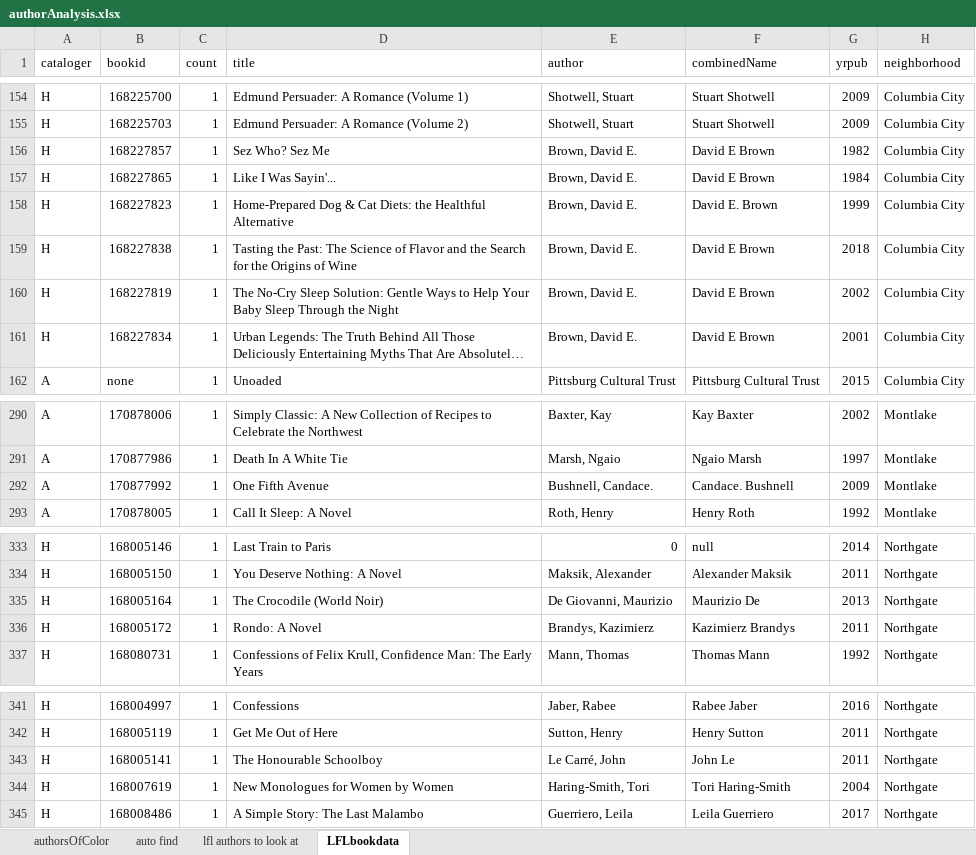
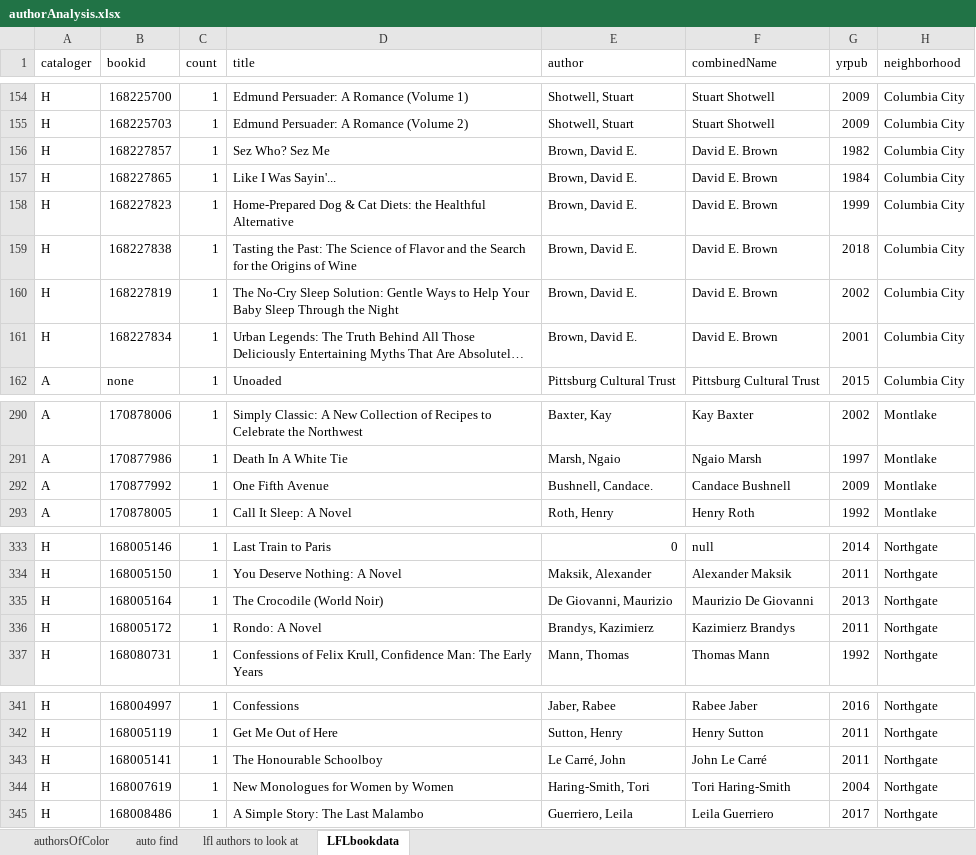
Before and after one commit to amckennafoster/seattle-littlefreelibrary, an Excel workbook: otherData/authorAnalysis.xlsx, sheet LFLbookdata, drawn as a sheet; only a part is shown, gaps mark what is left out; long unchanged cells end in …; values as stored, in another font and other column widths than the file's, no borders; the diff names each change by its address in the sheet, - before the commit and + after, or states it on an @@ line.

```diff
--- a/otherData/authorAnalysis.xlsx (sheet LFLbookdata)
+++ b/otherData/authorAnalysis.xlsx (sheet LFLbookdata)
-F156:F157 (combinedName): David E Brown
+F156:F157 (combinedName): David E. Brown
-F159:F161 (combinedName): David E Brown
+F159:F161 (combinedName): David E. Brown
-F292 (combinedName): Candace. Bushnell
+F292 (combinedName): Candace Bushnell
-F335 (combinedName): Maurizio De
+F335 (combinedName): Maurizio De Giovanni
-F343 (combinedName): John Le
+F343 (combinedName): John Le Carré
```
Also changed, not shown: sheet lfl authors to look at.
